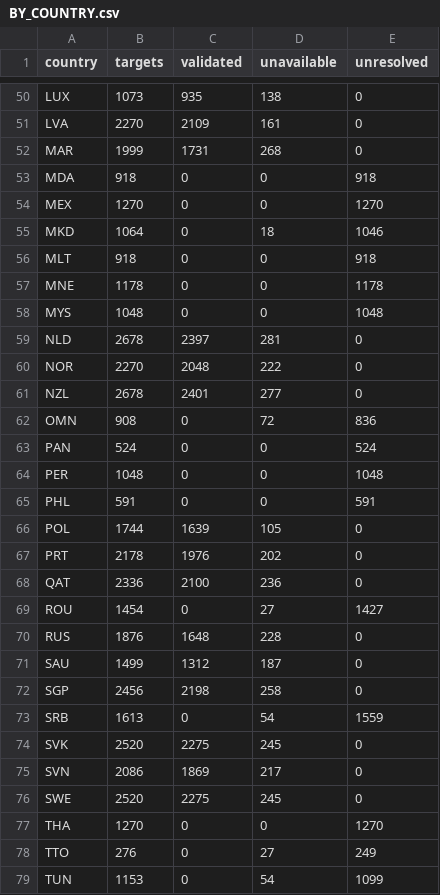
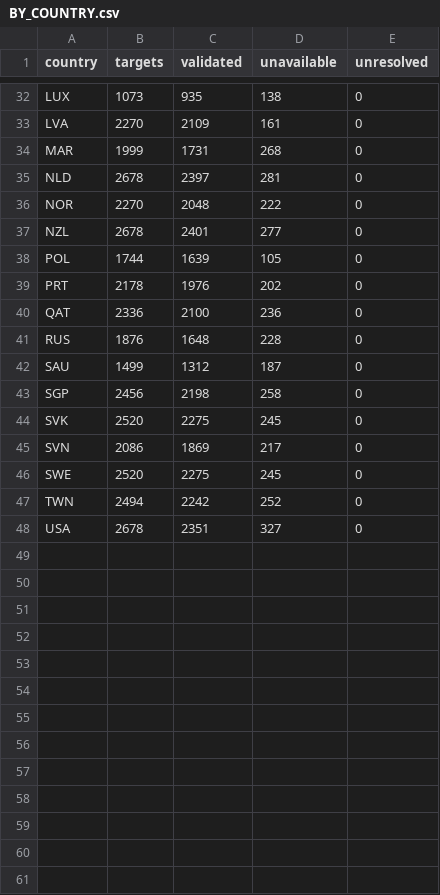
Before and after one commit to Netherlands-Opportunity-Lab/Learning-Outcomes, a CSV file: 06_pipeline/review_20261013/grid_coverage/BY_COUNTRY.csv, drawn as a sheet; only a part is shown, gaps mark what is left out; the shorter side is filled out with more unchanged rows; the diff covers the shown part only; the diff names each change by its address in the sheet, - before the commit and + after, or states it on an @@ line.

```diff
--- a/06_pipeline/review_20261013/grid_coverage/BY_COUNTRY.csv
+++ b/06_pipeline/review_20261013/grid_coverage/BY_COUNTRY.csv
-row 53: MDA | 918 | 0 | 0 | 918
-row 54: MEX | 1270 | 0 | 0 | 1270
-row 55: MKD | 1064 | 0 | 18 | 1046
-row 56: MLT | 918 | 0 | 0 | 918
-row 57: MNE | 1178 | 0 | 0 | 1178
-row 58: MYS | 1048 | 0 | 0 | 1048
-row 62: OMN | 908 | 0 | 72 | 836
-row 63: PAN | 524 | 0 | 0 | 524
-row 64: PER | 1048 | 0 | 0 | 1048
-row 65: PHL | 591 | 0 | 0 | 591
-row 69: ROU | 1454 | 0 | 27 | 1427
-row 73: SRB | 1613 | 0 | 54 | 1559
-row 77: THA | 1270 | 0 | 0 | 1270
-row 78: TTO | 276 | 0 | 27 | 249
-row 79: TUN | 1153 | 0 | 54 | 1099
```
Also changed, not shown: 21 removed rows elsewhere in this file, 06_pipeline/review_20261013/grid_coverage/COUNTRY_CANDIDATES.csv, 06_pipeline/review_20261013/grid_coverage/REQUIREMENT_COVERAGE.csv, 49 other files.
